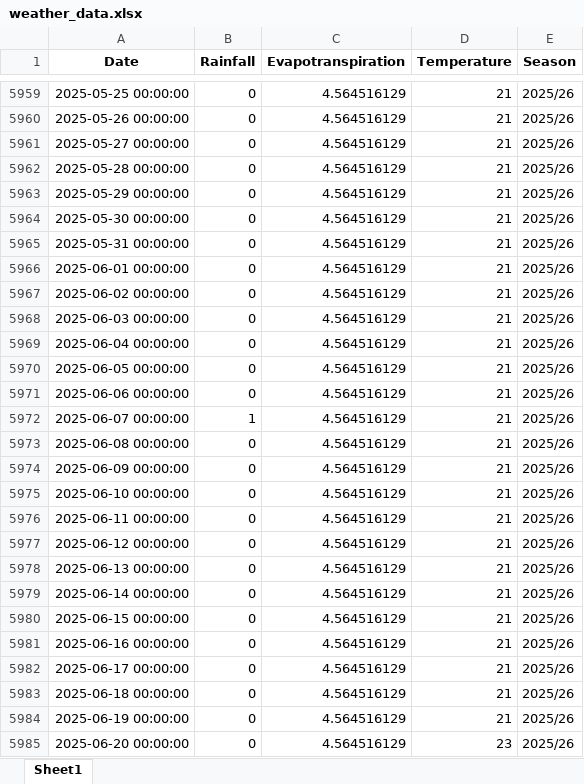
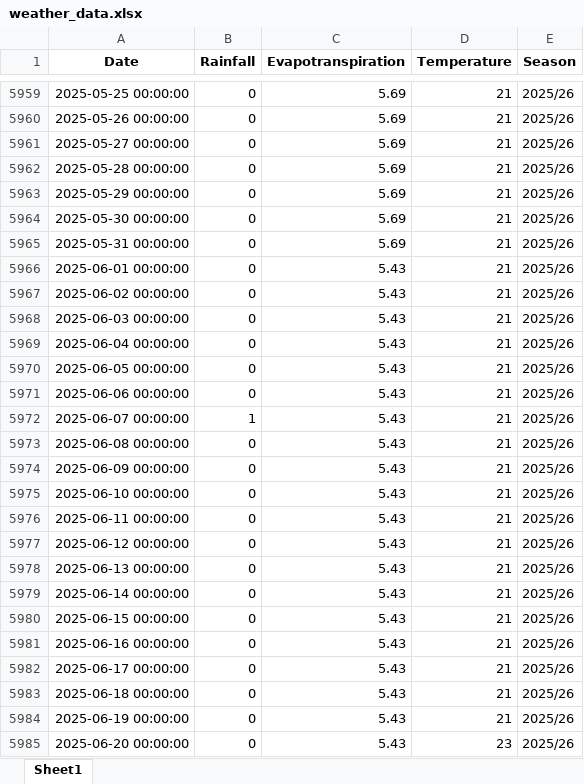
Before and after one commit to psibale/farm-management-system, an Excel workbook: data/weather_data.xlsx, sheet Sheet1, drawn as a sheet; only a part is shown, gaps mark what is left out; values as stored, in another font and other column widths than the file's, no borders; the diff covers the shown part only; the diff names each change by its address in the sheet, - before the commit and + after, or states it on an @@ line.

```diff
--- a/data/weather_data.xlsx (sheet Sheet1)
+++ b/data/weather_data.xlsx (sheet Sheet1)
-C5959:C5965 (Evapotranspiration): 4.564516129
+C5959:C5965 (Evapotranspiration): 5.69
-C5966:C5985 (Evapotranspiration): 4.564516129
+C5966:C5985 (Evapotranspiration): 5.43
```
Also changed, not shown: 20 added rows and 306 edited cells elsewhere in this sheet, 1 other file.
